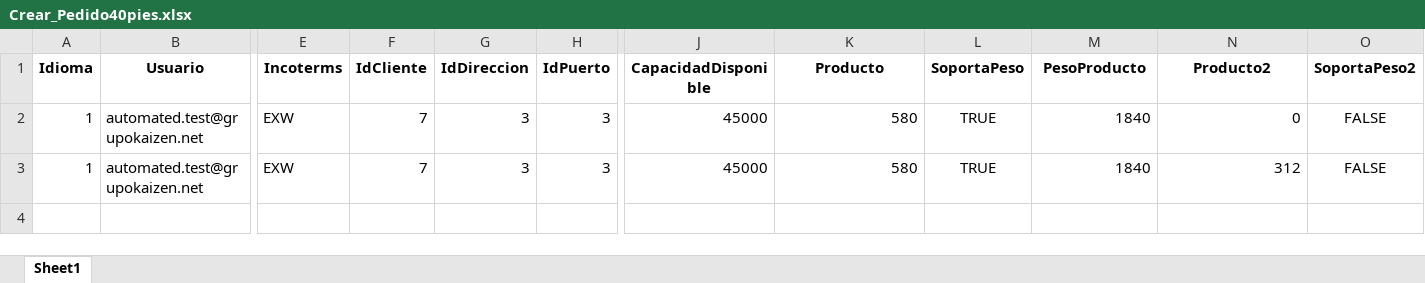
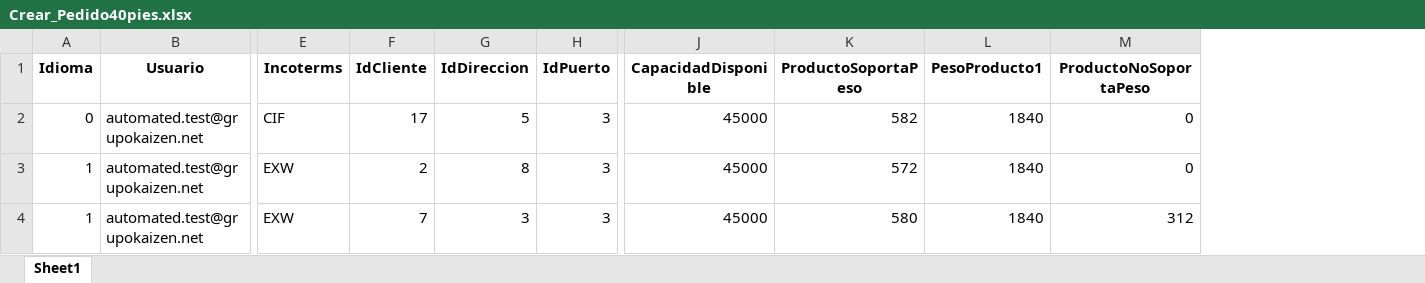
Before and after one commit to jormarsikiu/AutomatizacionKatalon, an Excel workbook: Pedidos/DataExcel/Crear_Pedido40pies.xlsx, sheet Sheet1, drawn as a sheet; only a part is shown, gaps mark what is left out; values as stored, in another font and other column widths than the file's, no borders; removed rows and columns are numbered as before the commit, all else as after; rows hold the shown columns only; the diff names each change by its address in the sheet, - before the commit and + after, or states it on an @@ line.

```diff
--- a/Pedidos/DataExcel/Crear_Pedido40pies.xlsx (sheet Sheet1)
+++ b/Pedidos/DataExcel/Crear_Pedido40pies.xlsx (sheet Sheet1)
-column L (SoportaPeso), rows 2-3: TRUE | TRUE
-column O (SoportaPeso2), rows 2-3: FALSE | FALSE
-K1: Producto
+K1: ProductoSoportaPeso
-L1: PesoProducto
+L1: PesoProducto1
-M1: Producto2
+M1: ProductoNoSoportaPeso
+row 2: 0 | automated.test@grupokaizen.net | CIF | 17 | 5 | 3 | 45000 | 582 | 1840 | 0
-F3 (IdCliente): 7
+F3 (IdCliente): 2
-G3 (IdDireccion): 3
+G3 (IdDireccion): 8
-K3 (ProductoSoportaPeso): 580
+K3 (ProductoSoportaPeso): 572
```
Also changed, not shown: Pedidos/DataExcel/Pedidos_Creados_Katalon.xlsx, 33 other files.
